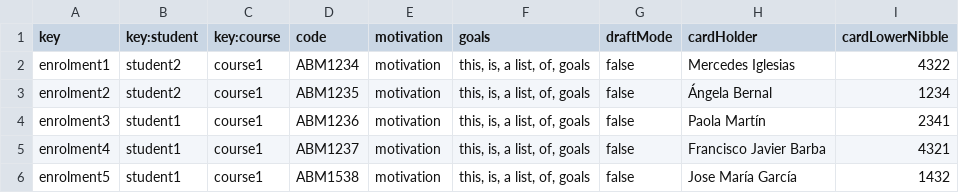
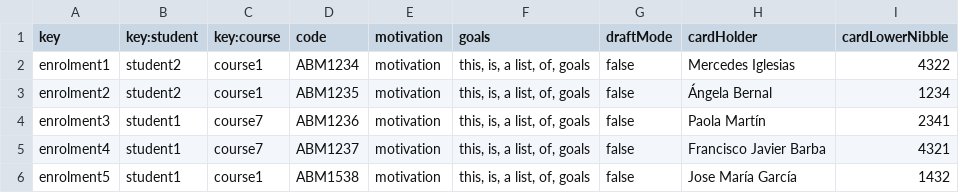
Before and after one commit to meriglmar/acme-l3-D03, a CSV file: src/main/webapp/WEB-INF/resources/sample-data/enrolment.csv, drawn as a sheet.

```diff
--- a/src/main/webapp/WEB-INF/resources/sample-data/enrolment.csv
+++ b/src/main/webapp/WEB-INF/resources/sample-data/enrolment.csv
@@ -3,4 +3,4 @@ enrolment1,student2,course1,ABM1234,motivation,"this, is, a list, of, goals",fal
 enrolment2,student2,course1,ABM1235,motivation,"this, is, a list, of, goals",false,Ángela Bernal,1234
-enrolment3,student1,course1,ABM1236,motivation,"this, is, a list, of, goals",false,Paola Martín,2341
-enrolment4,student1,course1,ABM1237,motivation,"this, is, a list, of, goals",false,Francisco Javier Barba,4321
+enrolment3,student1,course7,ABM1236,motivation,"this, is, a list, of, goals",false,Paola Martín,2341
+enrolment4,student1,course7,ABM1237,motivation,"this, is, a list, of, goals",false,Francisco Javier Barba,4321
 enrolment5,student1,course1,ABM1538,motivation,"this, is, a list, of, goals",false,Jose María García,1432
```
Also changed, not shown: src/main/webapp/WEB-INF/resources/sample-data/course.csv, src/main/webapp/WEB-INF/resources/sample-data/lecture.csv, 1 other file.
